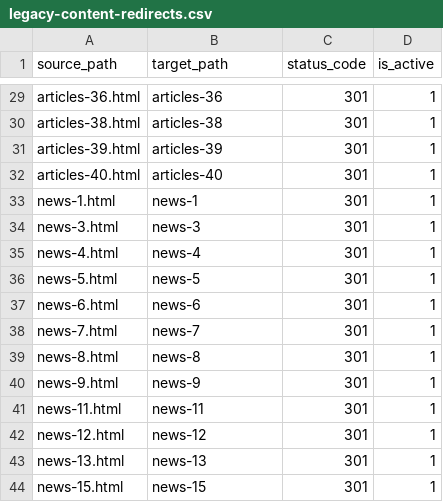
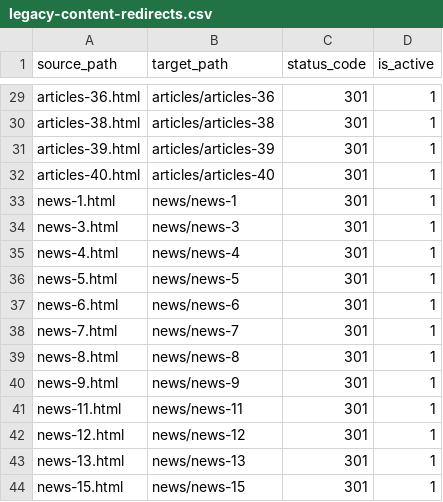
Before and after one commit to Dahelp/armour, a CSV file: database/legacy-content/legacy-content-redirects.csv, drawn as a sheet; only a part is shown, gaps mark what is left out; the diff covers the shown part only; the diff names each change by its address in the sheet, - before the commit and + after, or states it on an @@ line.

```diff
--- a/database/legacy-content/legacy-content-redirects.csv
+++ b/database/legacy-content/legacy-content-redirects.csv
-B29 (target_path): articles-36
+B29 (target_path): articles/articles-36
-B30 (target_path): articles-38
+B30 (target_path): articles/articles-38
-B31 (target_path): articles-39
+B31 (target_path): articles/articles-39
-B32 (target_path): articles-40
+B32 (target_path): articles/articles-40
-B33 (target_path): news-1
+B33 (target_path): news/news-1
-B34 (target_path): news-3
+B34 (target_path): news/news-3
-B35 (target_path): news-4
+B35 (target_path): news/news-4
-B36 (target_path): news-5
+B36 (target_path): news/news-5
-B37 (target_path): news-6
+B37 (target_path): news/news-6
-B38 (target_path): news-7
+B38 (target_path): news/news-7
-B39 (target_path): news-8
+B39 (target_path): news/news-8
-B40 (target_path): news-9
+B40 (target_path): news/news-9
-B41 (target_path): news-11
+B41 (target_path): news/news-11
-B42 (target_path): news-12
+B42 (target_path): news/news-12
-B43 (target_path): news-13
+B43 (target_path): news/news-13
-B44 (target_path): news-15
+B44 (target_path): news/news-15
```
Also changed, not shown: 27 edited cells elsewhere in this file, 2 other files.
